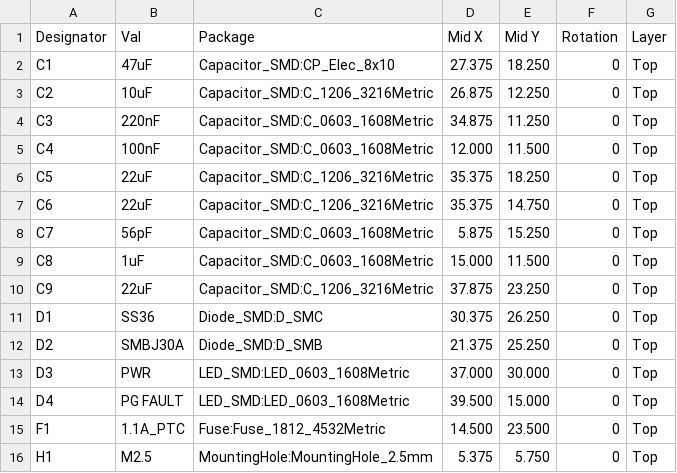
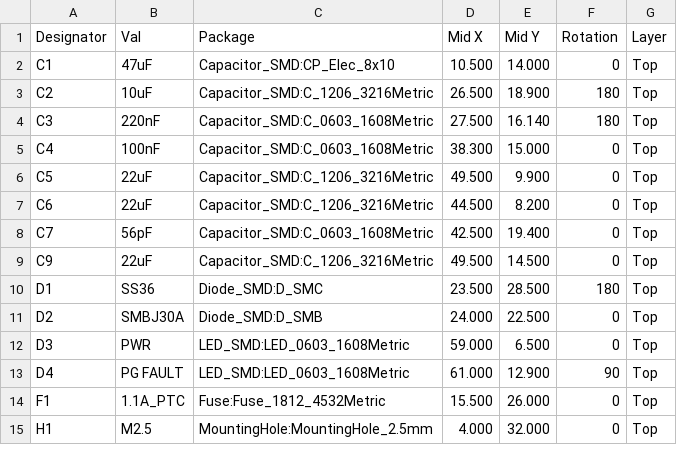
Before and after one commit to JeffMboya/synth, a CSV file: qualification/class-b/buck/kicad/pnp.csv, drawn as a sheet; only a part is shown; the diff covers the shown part only.

```diff
--- a/qualification/class-b/buck/kicad/pnp.csv
+++ b/qualification/class-b/buck/kicad/pnp.csv
@@ -1,16 +1,15 @@
 Designator,Val,Package,Mid X,Mid Y,Rotation,Layer
-"C1","47uF","Capacitor_SMD:CP_Elec_8x10",27.375,18.250,0,"Top"
-"C2","10uF","Capacitor_SMD:C_1206_3216Metric",26.875,12.250,0,"Top"
-"C3","220nF","Capacitor_SMD:C_0603_1608Metric",34.875,11.250,0,"Top"
-"C4","100nF","Capacitor_SMD:C_0603_1608Metric",12.000,11.500,0,"Top"
-"C5","22uF","Capacitor_SMD:C_1206_3216Metric",35.375,18.250,0,"Top"
-"C6","22uF","Capacitor_SMD:C_1206_3216Metric",35.375,14.750,0,"Top"
-"C7","56pF","Capacitor_SMD:C_0603_1608Metric",5.875,15.250,0,"Top"
-"C8","1uF","Capacitor_SMD:C_0603_1608Metric",15.000,11.500,0,"Top"
-"C9","22uF","Capacitor_SMD:C_1206_3216Metric",37.875,23.250,0,"Top"
-"D1","SS36","Diode_SMD:D_SMC",30.375,26.250,0,"Top"
-"D2","SMBJ30A","Diode_SMD:D_SMB",21.375,25.250,0,"Top"
-"D3","PWR","LED_SMD:LED_0603_1608Metric",37.000,30.000,0,"Top"
-"D4","PG FAULT","LED_SMD:LED_0603_1608Metric",39.500,15.000,0,"Top"
-"F1","1.1A_PTC","Fuse:Fuse_1812_4532Metric",14.500,23.500,0,"Top"
-"H1","M2.5","MountingHole:MountingHole_2.5mm",5.375,5.750,0,"Top"
+"C1","47uF","Capacitor_SMD:CP_Elec_8x10",10.500,14.000,0,"Top"
+"C2","10uF","Capacitor_SMD:C_1206_3216Metric",26.500,18.900,180,"Top"
+"C3","220nF","Capacitor_SMD:C_0603_1608Metric",27.500,16.140,180,"Top"
+"C4","100nF","Capacitor_SMD:C_0603_1608Metric",38.300,15.000,0,"Top"
+"C5","22uF","Capacitor_SMD:C_1206_3216Metric",49.500,9.900,0,"Top"
+"C6","22uF","Capacitor_SMD:C_1206_3216Metric",44.500,8.200,0,"Top"
+"C7","56pF","Capacitor_SMD:C_0603_1608Metric",42.500,19.400,0,"Top"
+"C9","22uF","Capacitor_SMD:C_1206_3216Metric",49.500,14.500,0,"Top"
+"D1","SS36","Diode_SMD:D_SMC",23.500,28.500,180,"Top"
+"D2","SMBJ30A","Diode_SMD:D_SMB",24.000,22.500,0,"Top"
+"D3","PWR","LED_SMD:LED_0603_1608Metric",59.000,6.500,0,"Top"
+"D4","PG FAULT","LED_SMD:LED_0603_1608Metric",61.000,12.900,90,"Top"
+"F1","1.1A_PTC","Fuse:Fuse_1812_4532Metric",15.500,26.000,0,"Top"
+"H1","M2.5","MountingHole:MountingHole_2.5mm",4.000,32.000,0,"Top"
```
Also changed, not shown: 1 added row and 29 edited cells elsewhere in this file, qualification/class-b/buck/kicad/bom.csv, 47 other files.
